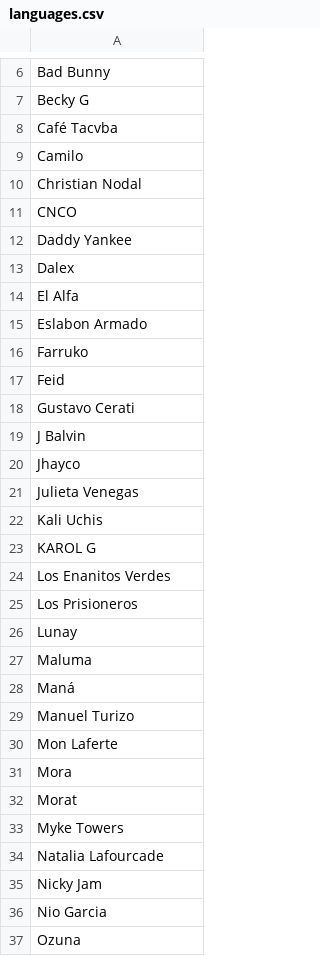
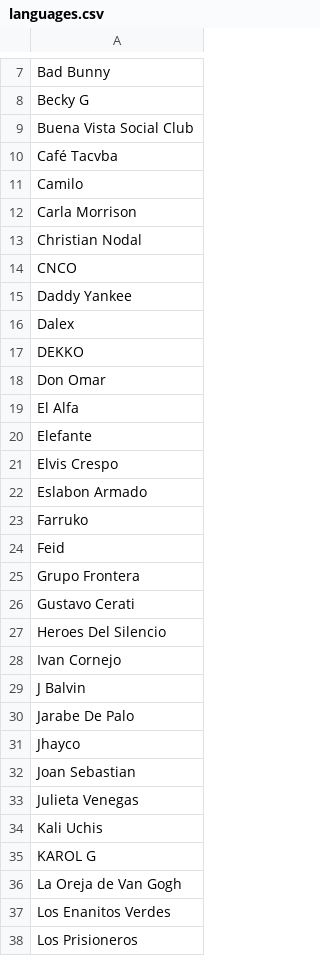
Before and after one commit to drewmuk/albumproject, a CSV file: input_output/languages.csv, drawn as a sheet; only a part is shown, gaps mark what is left out; the shorter side is filled out with more unchanged rows; the diff covers the shown part only; the diff names each change by its address in the sheet, - before the commit and + after, or states it on an @@ line.

```diff
--- a/input_output/languages.csv
+++ b/input_output/languages.csv
+row 9: Buena Vista Social Club
+row 12: Carla Morrison
+row 17: DEKKO
+row 18: Don Omar
+row 20: Elefante
+row 21: Elvis Crespo
+row 25: Grupo Frontera
+row 27: Heroes Del Silencio
+row 28: Ivan Cornejo
+row 30: Jarabe De Palo
+row 32: Joan Sebastian
+row 36: La Oreja de Van Gogh
```
Also changed, not shown: 14 added rows elsewhere in this file, input_output/input_albums.csv, input_output/input_artists.csv, 3 other files.
